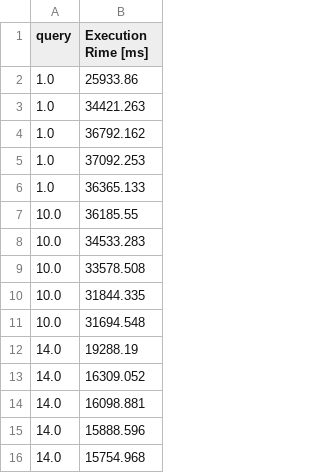
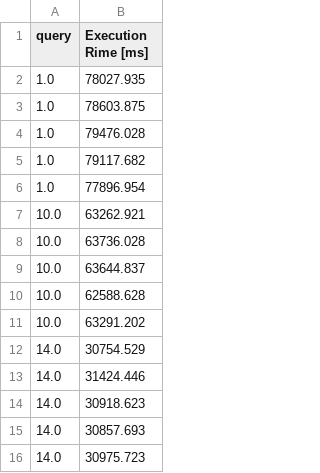
Before and after one commit to ValentinisAlessio/DM_Final_Project, a CSV file: times/base_benchmark.csv, drawn as a sheet.

```diff
--- a/times/base_benchmark.csv
+++ b/times/base_benchmark.csv
@@ -1,16 +1,16 @@
 query,Execution Rime [ms]
-1.0,25933.86
-1.0,34421.263
-1.0,36792.162
-1.0,37092.253
-1.0,36365.133
-10.0,36185.55
-10.0,34533.283
-10.0,33578.508
-10.0,31844.335
-10.0,31694.548
-14.0,19288.19
-14.0,16309.052
-14.0,16098.881
-14.0,15888.596
-14.0,15754.968
+1.0,78027.935
+1.0,78603.875
+1.0,79476.028
+1.0,79117.682
+1.0,77896.954
+10.0,63262.921
+10.0,63736.028
+10.0,63644.837
+10.0,62588.628
+10.0,63291.202
+14.0,30754.529
+14.0,31424.446
+14.0,30918.623
+14.0,30857.693
+14.0,30975.723
```
Also changed, not shown: 2 other files.
